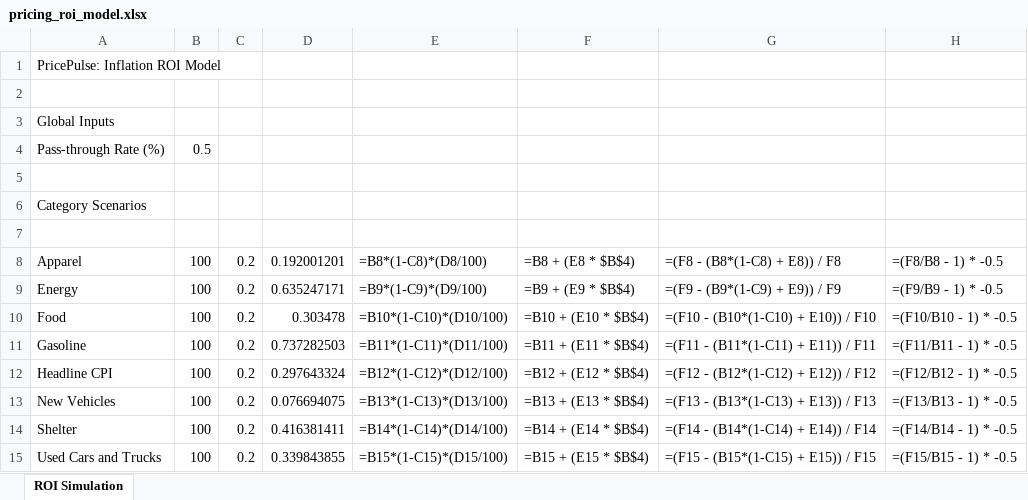
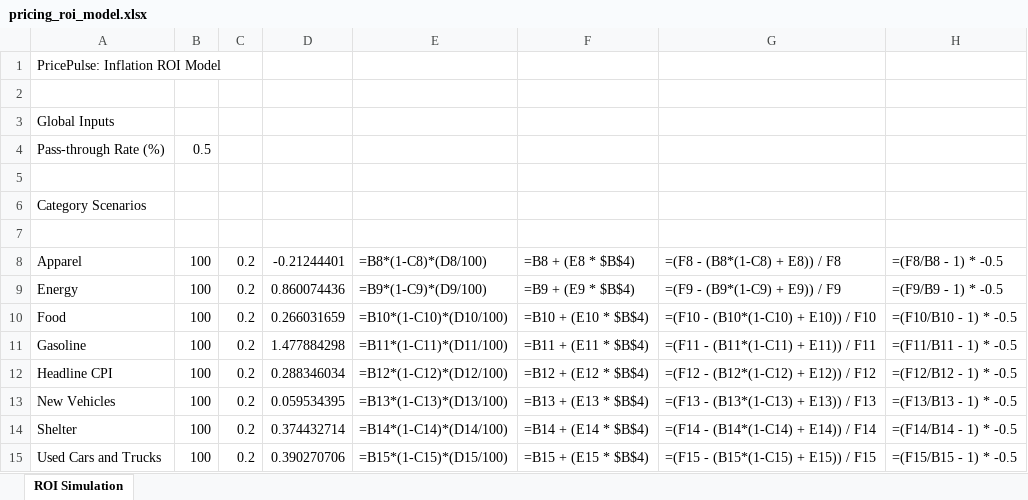
Before and after one commit to ashiksharonm/PricePulse--Inflation-driven-Pricing-Strategy, an Excel workbook: excel_model/pricing_roi_model.xlsx, sheet ROI Simulation, drawn as a sheet; values as stored, in another font and other column widths than the file's, no borders; formulas without a stored value are shown as written; the diff names each change by its address in the sheet, - before the commit and + after, or states it on an @@ line.

```diff
--- a/excel_model/pricing_roi_model.xlsx (sheet ROI Simulation)
+++ b/excel_model/pricing_roi_model.xlsx (sheet ROI Simulation)
-D8: 0.192001201
+D8: -0.21244401
-D9: 0.635247171
+D9: 0.860074436
-D10: 0.303478
+D10: 0.266031659
-D11: 0.737282503
+D11: 1.477884298
-D12: 0.297643324
+D12: 0.288346034
-D13: 0.076694075
+D13: 0.059534395
-D14: 0.416381411
+D14: 0.374432714
-D15: 0.339843855
+D15: 0.390270706
```
Also changed, not shown: 4 other files.
